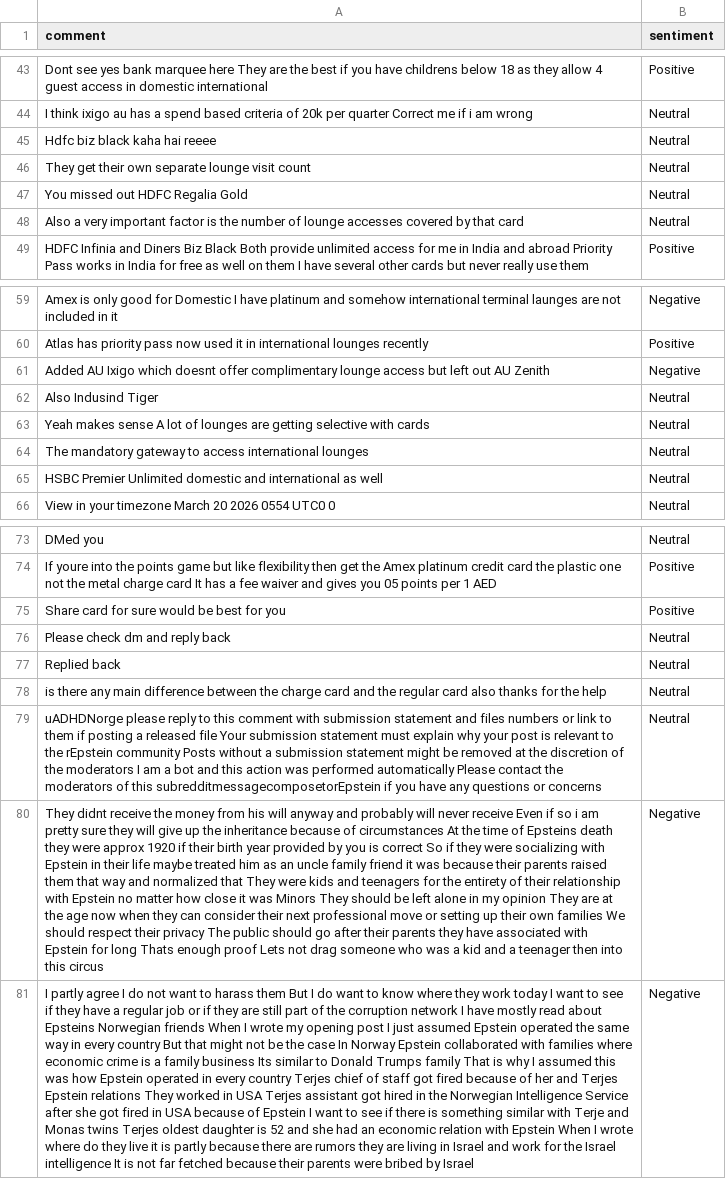
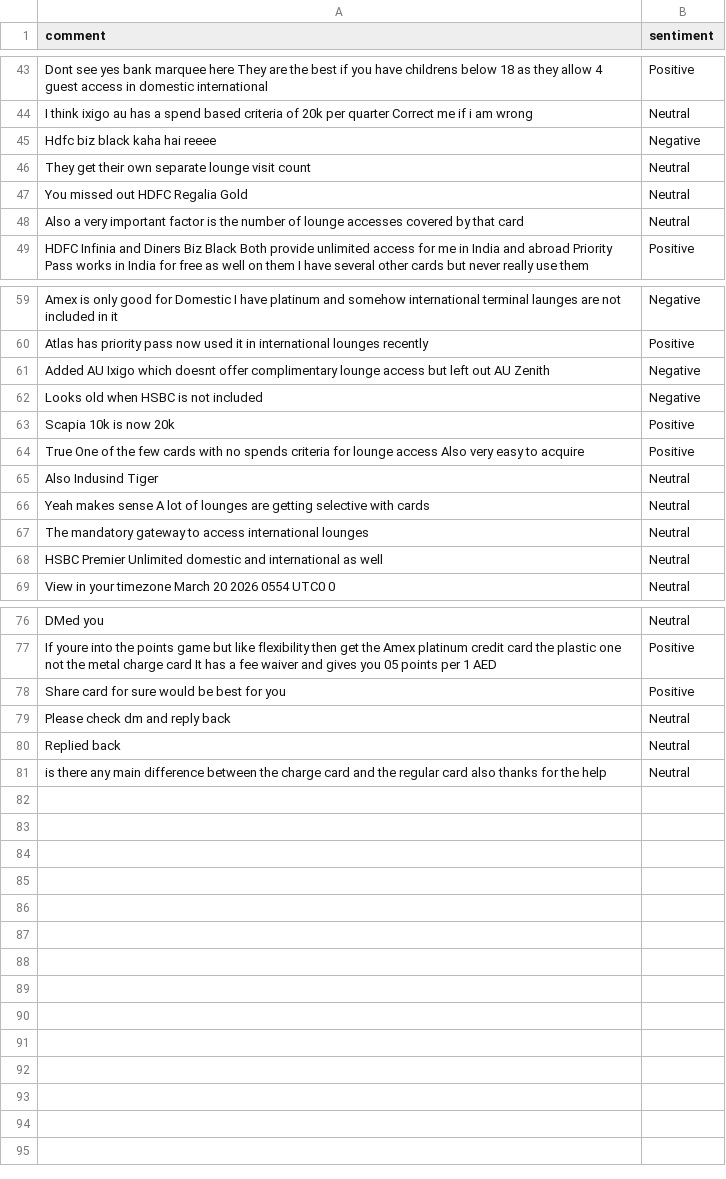
Before and after one commit to felixabraham670706/sentiment, a CSV file: sentiment.csv, drawn as a sheet; only a part is shown, gaps mark what is left out; removed rows and columns are numbered as before the commit, all else as after; the diff names each change by its address in the sheet, - before the commit and + after, or states it on an @@ line.

```diff
--- a/sentiment.csv
+++ b/sentiment.csv
-B45 (sentiment): Neutral
+B45 (sentiment): Negative
+row 62: Looks old when HSBC is not included | Negative
+row 63: Scapia 10k is now 20k | Positive
+row 64: True One of the few cards with no spends criteria for lounge access Also very easy to acquire | Positive
-row 79: uADHDNorge please reply to this comment with submission statement and files numbers or link to them if posting a released file Your submission statement must explain why your post is relevant to the rEpstein community Posts without a submission statement might be removed at the discretion of the moderators I am a bot and this action was performed automatically Please contact the moderators of this subredditmessagecomposetorEpstein if you have any questions or concerns | Neutral
-row 80: They didnt receive the money from his will anyway and probably will never receive Even if so i am pretty sure they will give up the inheritance because of circumstances At the time of Epsteins death they were approx 1920 if their birth year provided by you is correct So if they were socializing with Epstein in their life maybe treated him as an uncle family friend it was because their parents raised them that way and normalized that They were kids and teenagers for the entirety of their relationship with Epstein no matter how close it was Minors They should be left alone in my opinion They are at the age now when they can consider their next professional move or setting up their own families We should respect their privacy The public should go after their parents they have associated with Epstein for long Thats enough proof Lets not drag someone who was a kid and a teenager then into this circus | Negative
-row 81: I partly agree I do not want to harass them But I do want to know where they work today I want to see if they have a regular job or if they are still part of the corruption network I have mostly read about Epsteins Norwegian friends When I wrote my opening post I just assumed Epstein operated the same way in every country But that might not be the case In Norway Epstein collaborated with families where economic crime is a family business Its similar to Donald Trumps family That is why I assumed this was how Epstein operated in every country Terjes chief of staff got fired because of her and Terjes Epstein relations They worked in USA Terjes assistant got hired in the Norwegian Intelligence Service after she got fired in USA because of Epstein I want to see if there is something similar with Terje and Monas twins Terjes oldest daughter is 52 and she had an economic relation with Epstein When I wrote where do they live it is partly because there are rumors they are living in Israel and work for the Israel intelligence It is not far fetched because their parents were bribed by Israel | Negative
```
